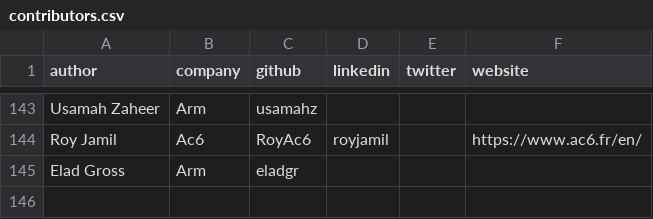
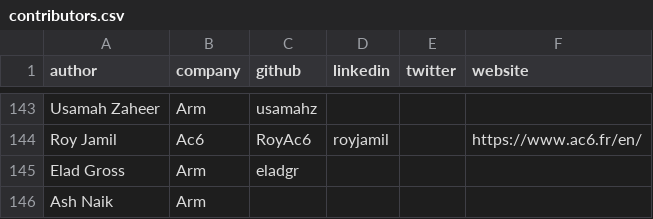
Before and after one commit to ArmDeveloperEcosystem/arm-learning-paths, a CSV file: assets/contributors.csv, drawn as a sheet; only a part is shown, gaps mark what is left out.

```diff
--- a/assets/contributors.csv
+++ b/assets/contributors.csv
@@ -145 +145,2 @@ Roy Jamil,Ac6,RoyAc6,royjamil,,https://www.ac6.fr/en/
 Elad Gross,Arm,eladgr,,,
+Ash Naik,Arm,,,,
```
Also changed, not shown: 9 other files.
